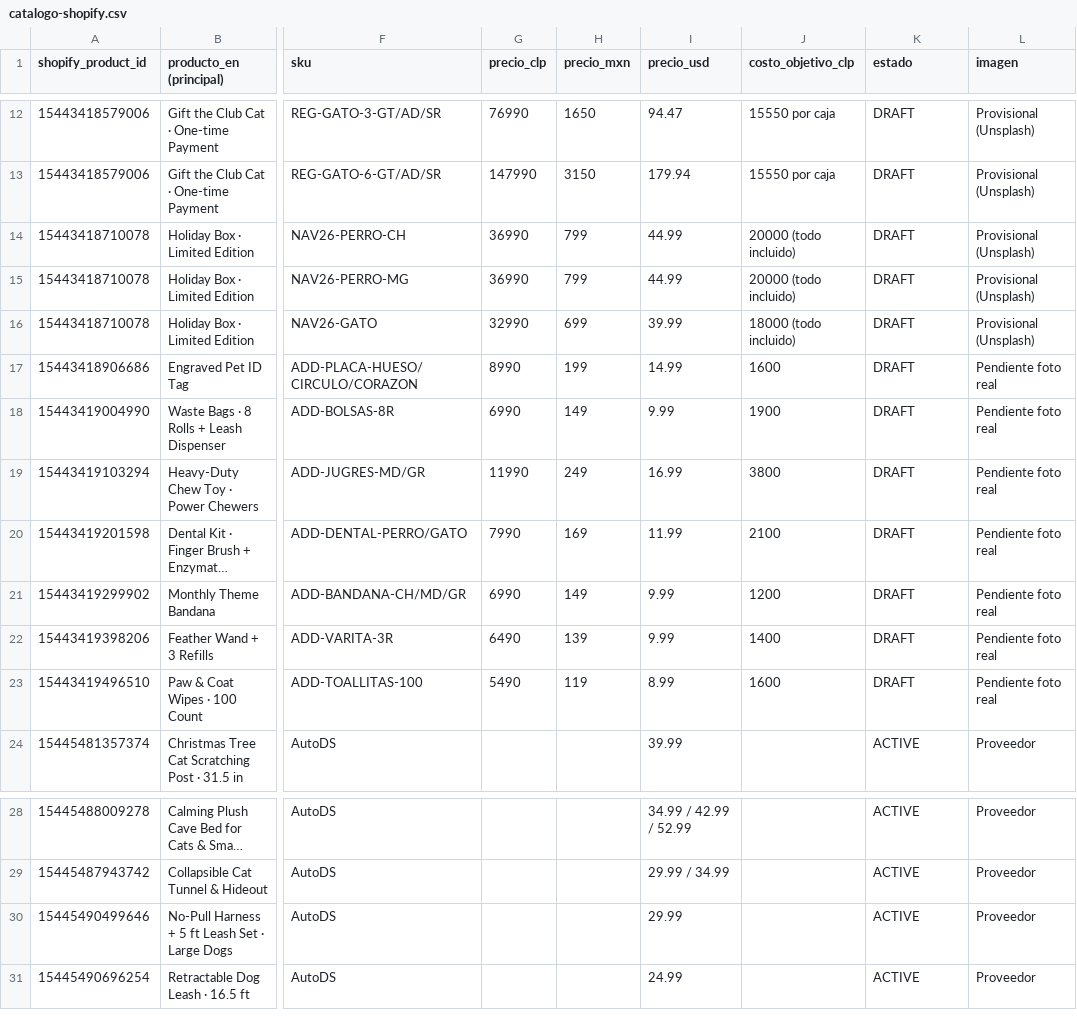
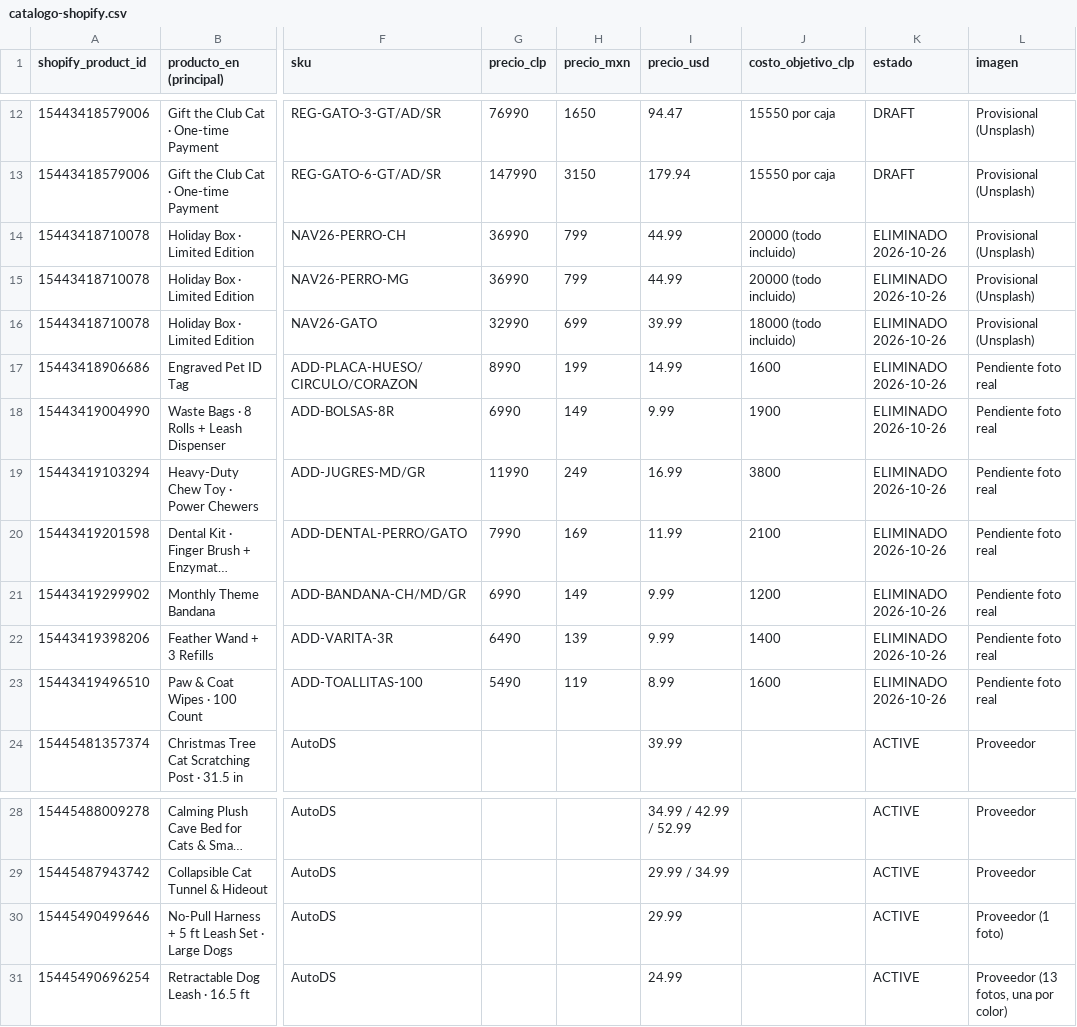
Before and after one commit to Qovant-ai/tienda1, a CSV file: data/catalogo-shopify.csv, drawn as a sheet; only a part is shown, gaps mark what is left out; long unchanged cells end in …; the diff names each change by its address in the sheet, - before the commit and + after, or states it on an @@ line.

```diff
--- a/data/catalogo-shopify.csv
+++ b/data/catalogo-shopify.csv
-K14:K23 (estado): DRAFT
+K14:K23 (estado): ELIMINADO 2026-10-26
-L30 (imagen): Proveedor
+L30 (imagen): Proveedor (1 foto)
-L31 (imagen): Proveedor
+L31 (imagen): Proveedor (13 fotos, una por color)
```
Also changed, not shown: 15 other files.
